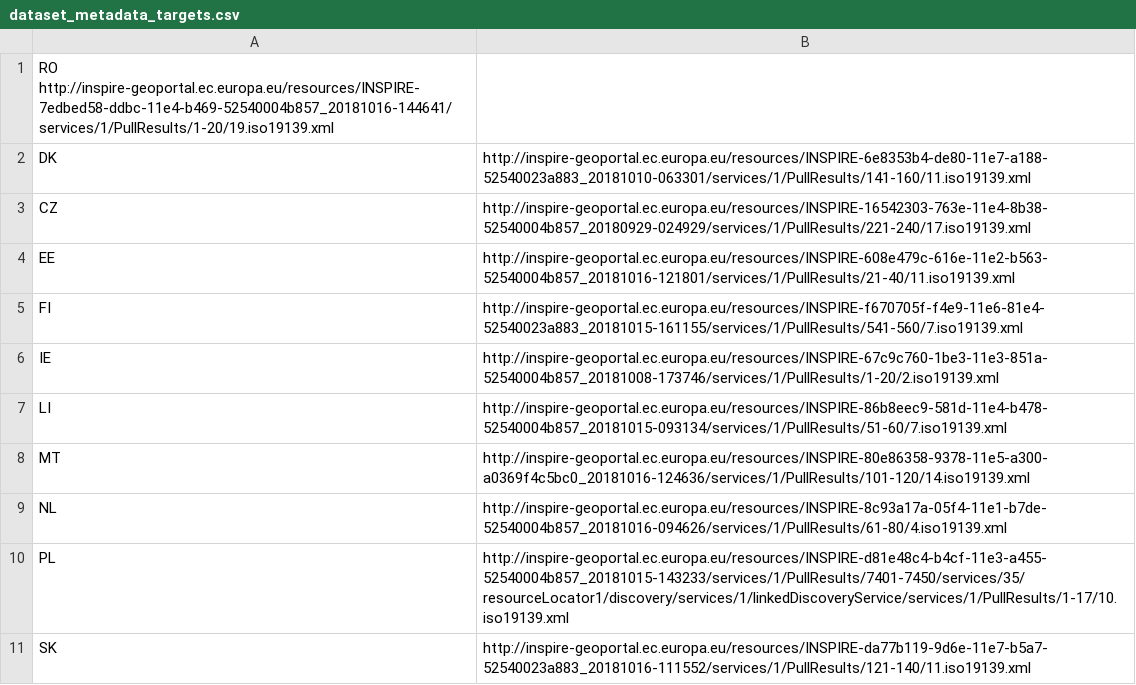
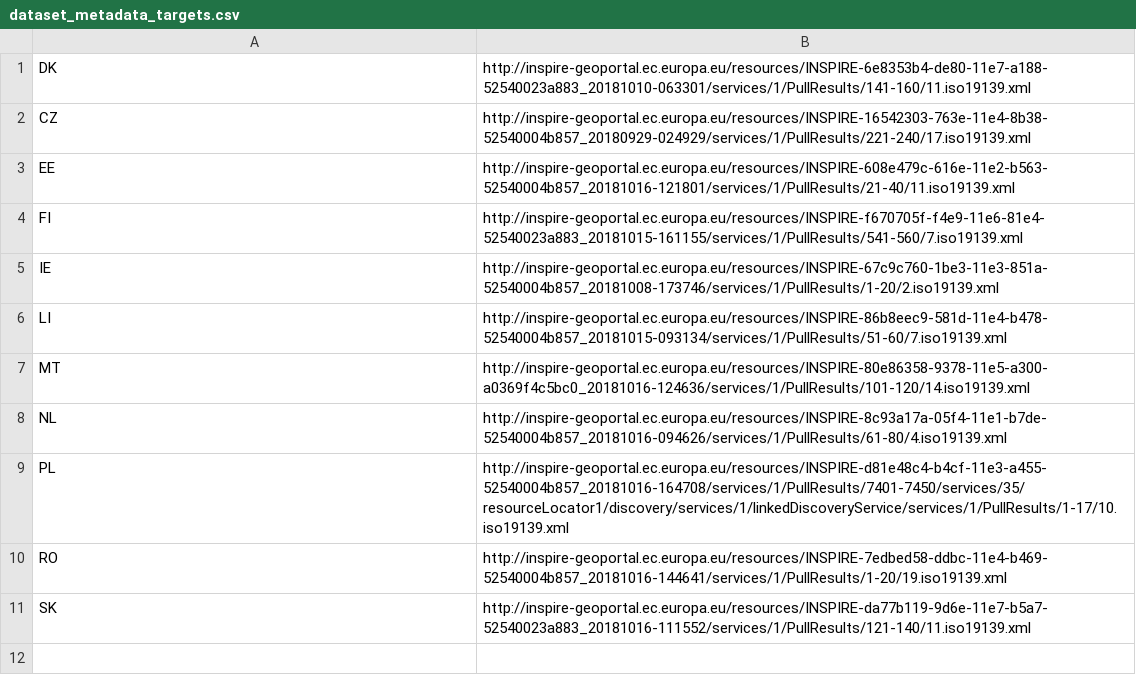
Before and after one commit to eea/inspire.harvest.feasibility.tools, a CSV file: data/dataset_metadata_targets.csv, drawn as a sheet.

```diff
--- a/data/dataset_metadata_targets.csv
+++ b/data/dataset_metadata_targets.csv
@@ -1,2 +1 @@
-RO http://inspire-geoportal.ec.europa.eu/resources/INSPIRE-7edbed58-ddbc-11e4-b469-52540004b857_20181016-144641/services/1/PullResults/1-20/19.iso19139.xml
 DK	http://inspire-geoportal.ec.europa.eu/resources/INSPIRE-6e8353b4-de80-11e7-a188-52540023a883_20181010-063301/services/1/PullResults/141-160/11.iso19139.xml
@@ -9,3 +8,4 @@ MT	http://inspire-geoportal.ec.europa.eu/resources/INSPIRE-80e86358-9378-11e5-a3
 NL	http://inspire-geoportal.ec.europa.eu/resources/INSPIRE-8c93a17a-05f4-11e1-b7de-52540004b857_20181016-094626/services/1/PullResults/61-80/4.iso19139.xml
-PL	http://inspire-geoportal.ec.europa.eu/resources/INSPIRE-d81e48c4-b4cf-11e3-a455-52540004b857_20181015-143233/services/1/PullResults/7401-7450/services/35/resourceLocator1/discovery/services/1/linkedDiscoveryService/services/1/PullResults/1-17/10.iso19139.xml
+PL	http://inspire-geoportal.ec.europa.eu/resources/INSPIRE-d81e48c4-b4cf-11e3-a455-52540004b857_20181016-164708/services/1/PullResults/7401-7450/services/35/resourceLocator1/discovery/services/1/linkedDiscoveryService/services/1/PullResults/1-17/10.iso19139.xml
+RO	http://inspire-geoportal.ec.europa.eu/resources/INSPIRE-7edbed58-ddbc-11e4-b469-52540004b857_20181016-144641/services/1/PullResults/1-20/19.iso19139.xml
 SK	http://inspire-geoportal.ec.europa.eu/resources/INSPIRE-da77b119-9d6e-11e7-b5a7-52540023a883_20181016-111552/services/1/PullResults/121-140/11.iso19139.xml
```
Also changed, not shown: 5 other files.
